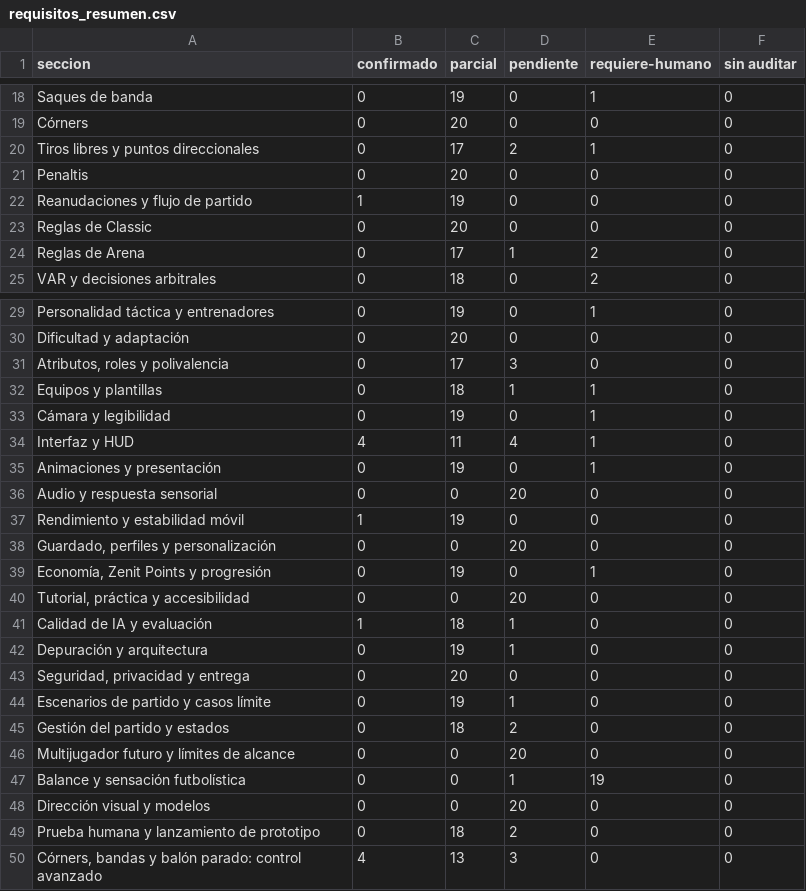
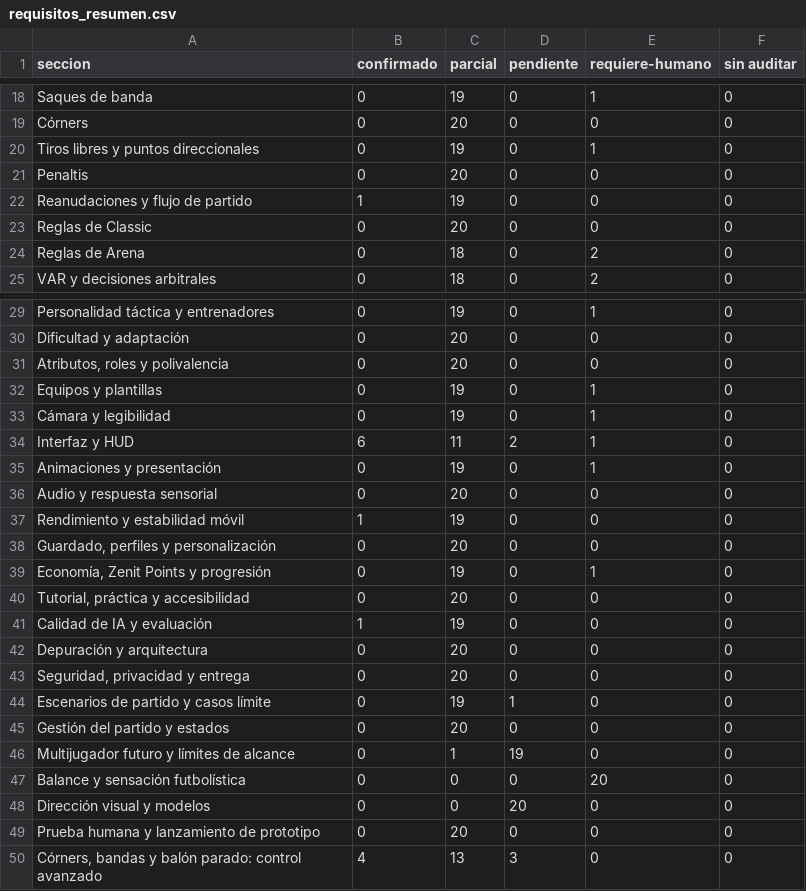
Before and after one commit to santicampca/FS27-, a CSV file: Docs/requisitos_resumen.csv, drawn as a sheet; only a part is shown, gaps mark what is left out; the diff covers the shown part only.

```diff
--- a/Docs/requisitos_resumen.csv
+++ b/Docs/requisitos_resumen.csv
@@ -19,3 +19,3 @@ Saques de banda,0,19,0,1,0
 Córners,0,20,0,0,0
-Tiros libres y puntos direccionales,0,17,2,1,0
+Tiros libres y puntos direccionales,0,19,0,1,0
 Penaltis,0,20,0,0,0
@@ -23,3 +23,3 @@ Reanudaciones y flujo de partido,1,19,0,0,0
 Reglas de Classic,0,20,0,0,0
-Reglas de Arena,0,17,1,2,0
+Reglas de Arena,0,18,0,2,0
 VAR y decisiones arbitrales,0,18,0,2,0
@@ -30,21 +30,21 @@ Personalidad táctica y entrenadores,0,19,0,1,0
 Dificultad y adaptación,0,20,0,0,0
-"Atributos, roles y polivalencia",0,17,3,0,0
-Equipos y plantillas,0,18,1,1,0
+"Atributos, roles y polivalencia",0,20,0,0,0
+Equipos y plantillas,0,19,0,1,0
 Cámara y legibilidad,0,19,0,1,0
-Interfaz y HUD,4,11,4,1,0
+Interfaz y HUD,6,11,2,1,0
 Animaciones y presentación,0,19,0,1,0
-Audio y respuesta sensorial,0,0,20,0,0
+Audio y respuesta sensorial,0,20,0,0,0
 Rendimiento y estabilidad móvil,1,19,0,0,0
-"Guardado, perfiles y personalización",0,0,20,0,0
+"Guardado, perfiles y personalización",0,20,0,0,0
 "Economía, Zenit Points y progresión",0,19,0,1,0
-"Tutorial, práctica y accesibilidad",0,0,20,0,0
-Calidad de IA y evaluación,1,18,1,0,0
-Depuración y arquitectura,0,19,1,0,0
+"Tutorial, práctica y accesibilidad",0,20,0,0,0
+Calidad de IA y evaluación,1,19,0,0,0
+Depuración y arquitectura,0,20,0,0,0
 "Seguridad, privacidad y entrega",0,20,0,0,0
 Escenarios de partido y casos límite,0,19,1,0,0
-Gestión del partido y estados,0,18,2,0,0
-Multijugador futuro y límites de alcance,0,0,20,0,0
-Balance y sensación futbolística,0,0,1,19,0
+Gestión del partido y estados,0,20,0,0,0
+Multijugador futuro y límites de alcance,0,1,19,0,0
+Balance y sensación futbolística,0,0,0,20,0
 Dirección visual y modelos,0,0,20,0,0
-Prueba humana y lanzamiento de prototipo,0,18,2,0,0
+Prueba humana y lanzamiento de prototipo,0,20,0,0,0
 "Córners, bandas y balón parado: control avanzado",4,13,3,0,0
```
Also changed, not shown: 16 edited cells elsewhere in this file, Docs/gameplay_bench_baseline.csv, Docs/gameplay_bench_run.csv, 17 other files.
